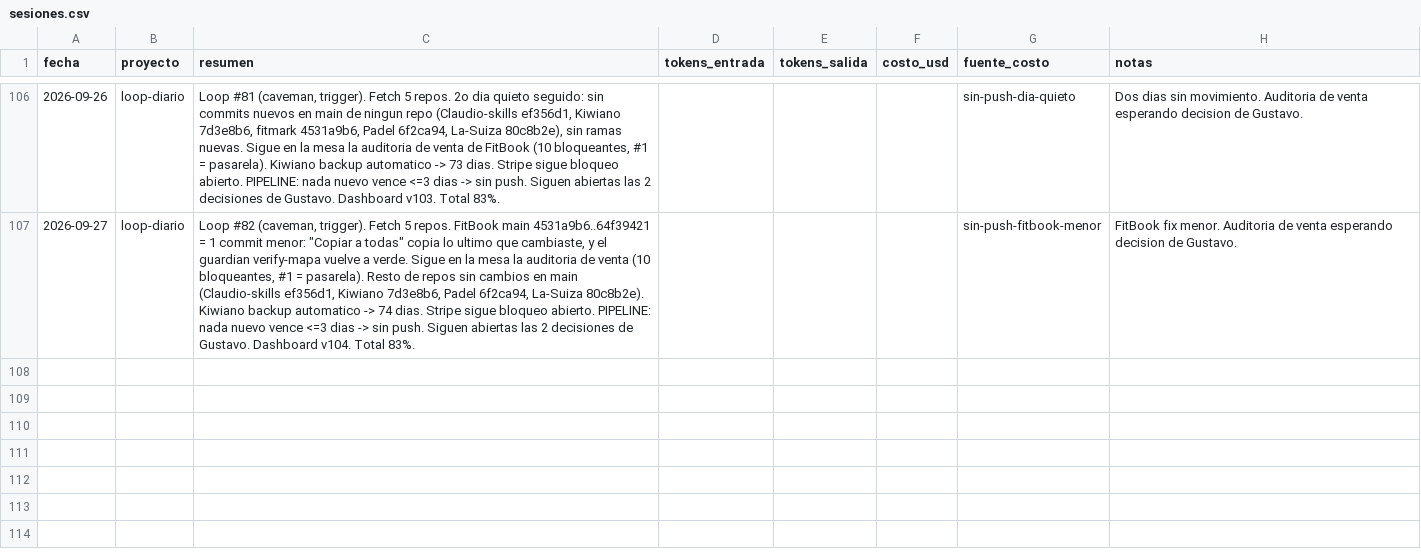
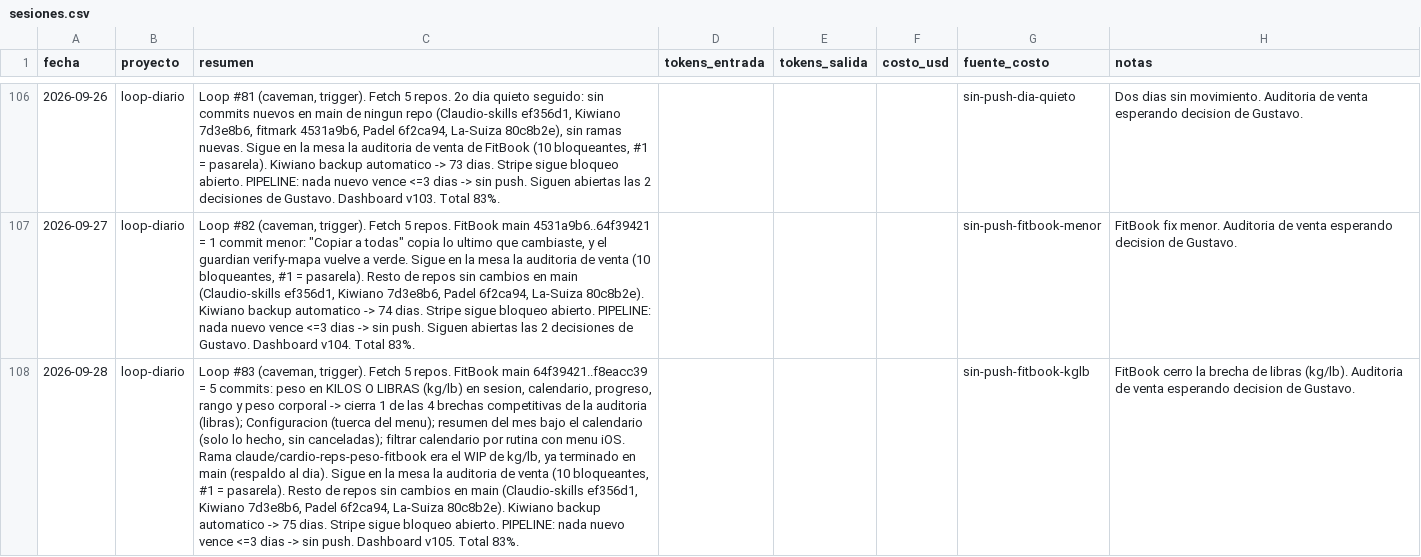
Before and after one commit to tavooooo/Claudio-skills, a CSV file: portfolio/metricas/sesiones.csv, drawn as a sheet; only a part is shown, gaps mark what is left out; the diff names each change by its address in the sheet, - before the commit and + after, or states it on an @@ line.

```diff
--- a/portfolio/metricas/sesiones.csv
+++ b/portfolio/metricas/sesiones.csv
+row 108: 2026-09-28 | loop-diario | Loop #83 (caveman, trigger). Fetch 5 repos. FitBook main 64f39421..f8eacc39 = 5 commits: peso en KILOS O LIBRAS (kg/lb) en sesion, calendario, progreso, rango y peso corporal -> cierra 1 de las 4 brechas competitivas de la auditoria (libras); Configuracion (tuerca del menu); resumen del mes bajo el calendario (solo lo hecho, sin canceladas); filtrar calendario por rutina con menu iOS. Rama claude/cardio-reps-peso-fitbook era el WIP de kg/lb, ya terminado en main (respaldo al dia). Sigue en la mesa la auditoria de venta (10 bloqueantes, #1 = pasarela). Resto de repos sin cambios en main (Claudio-skills ef356d1, Kiwiano 7d3e8b6, Padel 6f2ca94, La-Suiza 80c8b2e). Kiwiano backup automatico -> 75 dias. Stripe sigue bloqueo abierto. PIPELINE: nada nuevo vence <=3 dias -> sin push. Dashboard v105. Total 83%. |  |  |  | sin-push-fitbook-kglb | FitBook cerro la brecha de libras (kg/lb). Auditoria de venta esperando decision de Gustavo.
```
Also changed, not shown: 4 other files.
